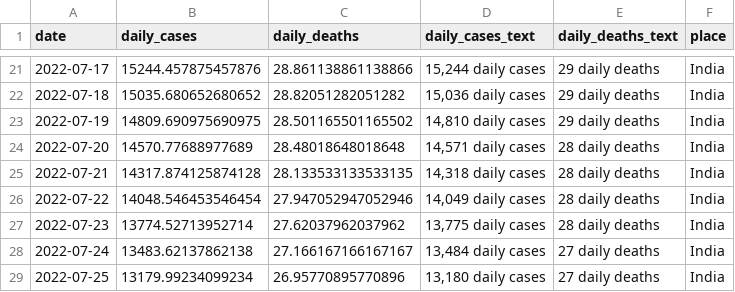
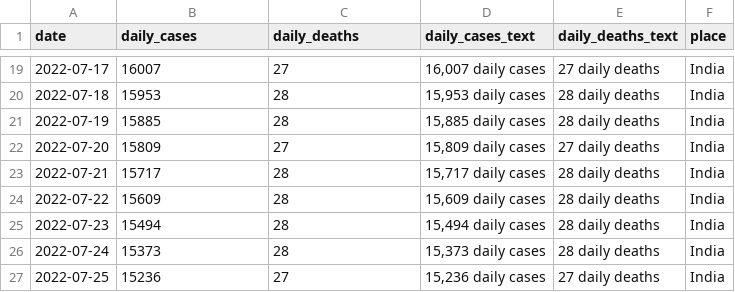
Before and after one commit to mkleinsa/CovidPredTesting, a CSV file: SEIR_predictions.csv, drawn as a sheet; only a part is shown, gaps mark what is left out; the diff covers the shown part only.

```diff
--- a/SEIR_predictions.csv
+++ b/SEIR_predictions.csv
@@ -21,9 +19,9 @@ date,daily_cases,daily_deaths,daily_cases_text,daily_deaths_text,place
-2022-07-17,15244.457875457876,28.861138861138866,"15,244 daily cases",    29 daily deaths,India
-2022-07-18,15035.680652680652,28.82051282051282,"15,036 daily cases",    29 daily deaths,India
-2022-07-19,14809.690975690975,28.501165501165502,"14,810 daily cases",    29 daily deaths,India
-2022-07-20,14570.77688977689,28.48018648018648,"14,571 daily cases",    28 daily deaths,India
-2022-07-21,14317.874125874128,28.133533133533135,"14,318 daily cases",    28 daily deaths,India
-2022-07-22,14048.546453546454,27.947052947052946,"14,049 daily cases",    28 daily deaths,India
-2022-07-23,13774.52713952714,27.62037962037962,"13,775 daily cases",    28 daily deaths,India
-2022-07-24,13483.62137862138,27.166167166167167,"13,484 daily cases",    27 daily deaths,India
-2022-07-25,13179.99234099234,26.95770895770896,"13,180 daily cases",    27 daily deaths,India
+2022-07-17,16007,27,"16,007 daily cases",    27 daily deaths,India
+2022-07-18,15953,28,"15,953 daily cases",    28 daily deaths,India
+2022-07-19,15885,28,"15,885 daily cases",    28 daily deaths,India
+2022-07-20,15809,27,"15,809 daily cases",    27 daily deaths,India
+2022-07-21,15717,28,"15,717 daily cases",    28 daily deaths,India
+2022-07-22,15609,28,"15,609 daily cases",    28 daily deaths,India
+2022-07-23,15494,28,"15,494 daily cases",    28 daily deaths,India
+2022-07-24,15373,28,"15,373 daily cases",    28 daily deaths,India
+2022-07-25,15236,27,"15,236 daily cases",    27 daily deaths,India
```
Also changed, not shown: 2 added rows, 2 removed rows and 80 edited cells elsewhere in this file, 1 other file.
